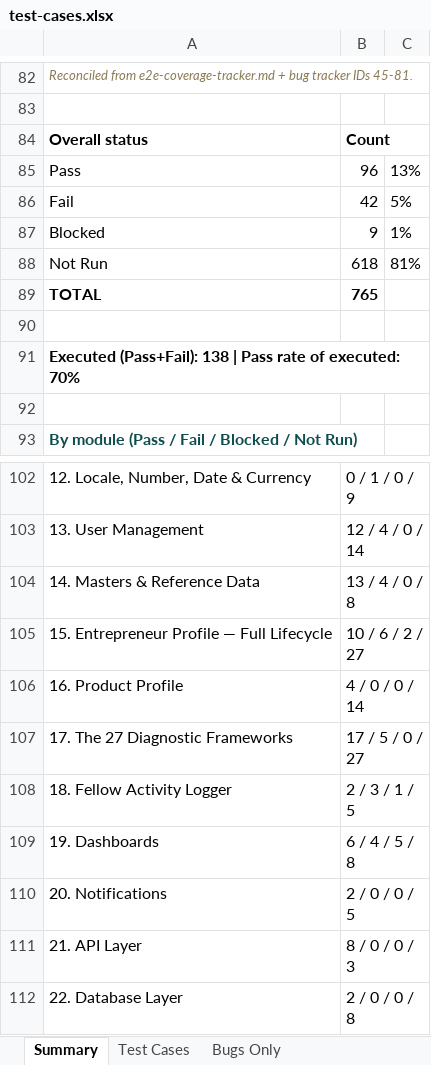
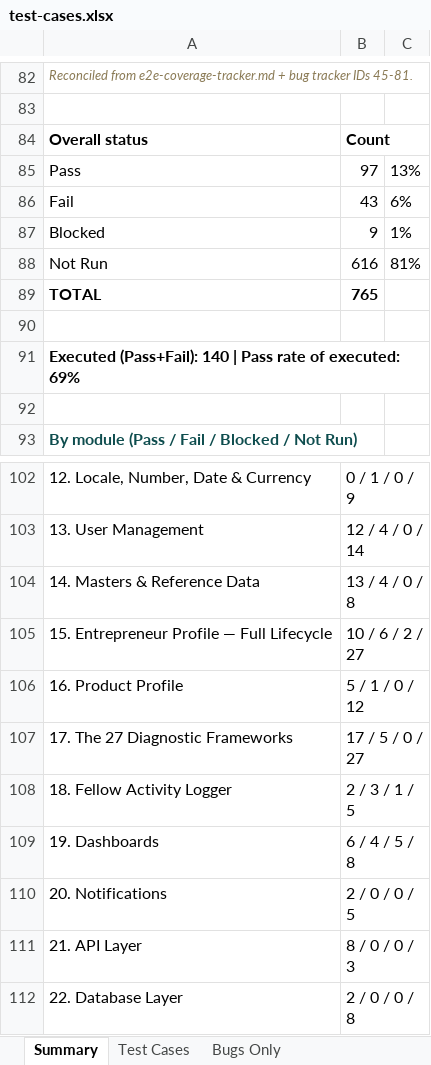
Before and after one commit to SamarthPaul/Prime-Documents, an Excel workbook: test-cases.xlsx, sheet Summary, drawn as a sheet; only a part is shown, gaps mark what is left out; values as stored, in another font and other column widths than the file's, no borders; the diff names each change by its address in the sheet, - before the commit and + after, or states it on an @@ line.

```diff
--- a/test-cases.xlsx (sheet Summary)
+++ b/test-cases.xlsx (sheet Summary)
-B85: 96
+B85: 97
-B86: 42
+B86: 43
-C86: 5%
+C86: 6%
-B88: 618
+B88: 616
-A91: Executed (Pass+Fail): 138 | Pass rate of executed: 70%
+A91: Executed (Pass+Fail): 140 | Pass rate of executed: 69%
-B106: 4 / 0 / 0 / 14
+B106: 5 / 1 / 0 / 12
```
Also changed, not shown: sheet Test Cases.
